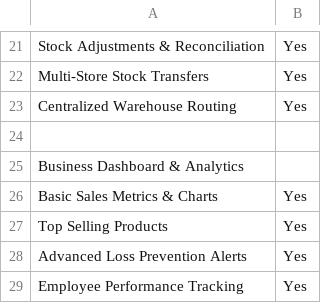
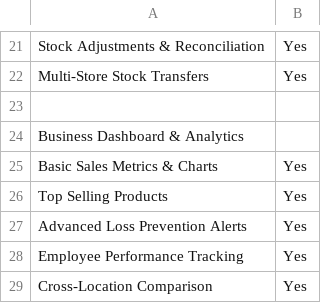
Before and after one commit to quademagency-glitch/store-manager, a CSV file: QuadERP_Pricing_Matrix.csv, drawn as a sheet; only a part is shown, gaps mark what is left out; the shorter side is filled out with more unchanged rows; the diff names each change by its address in the sheet, - before the commit and + after, or states it on an @@ line.

```diff
--- a/QuadERP_Pricing_Matrix.csv
+++ b/QuadERP_Pricing_Matrix.csv
-row 23: Centralized Warehouse Routing | Yes
```
Also changed, not shown: 1 other file.
